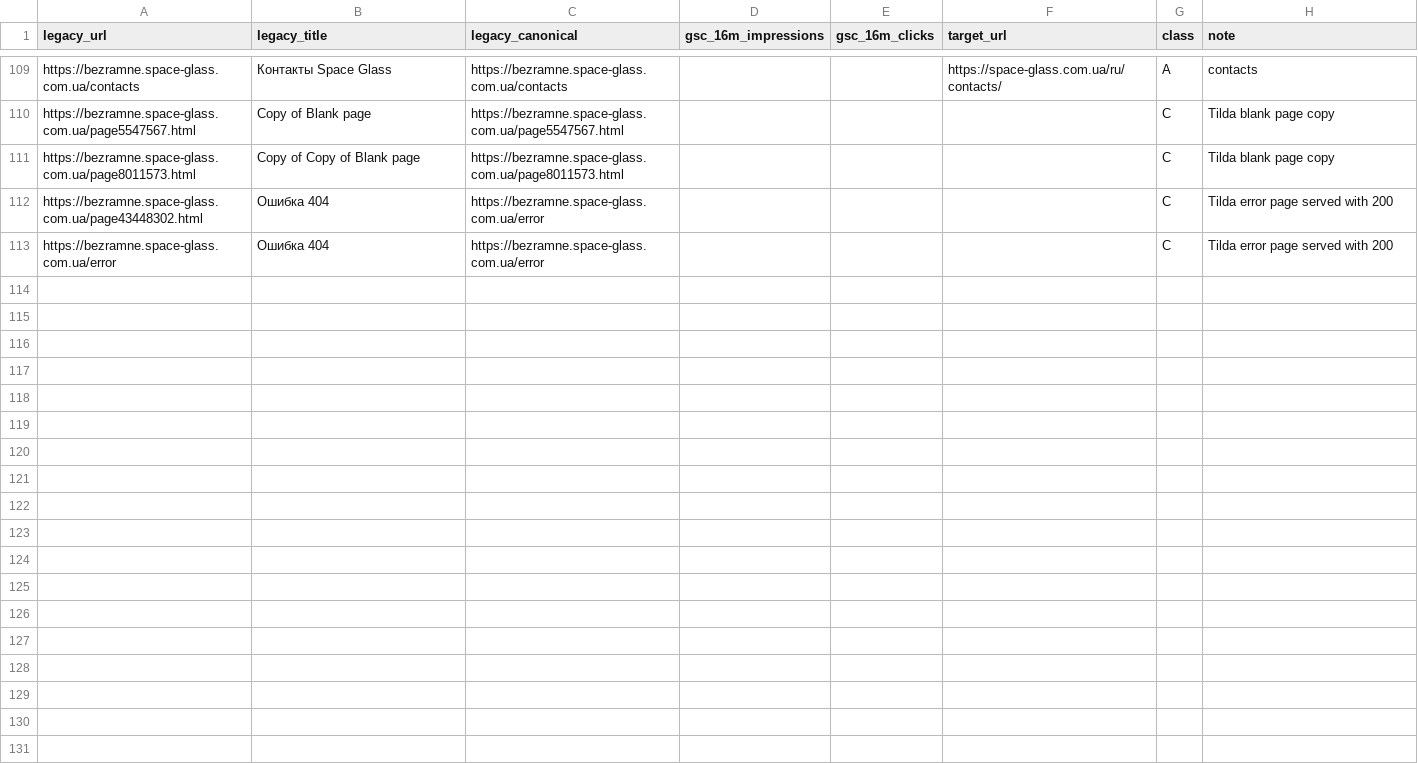
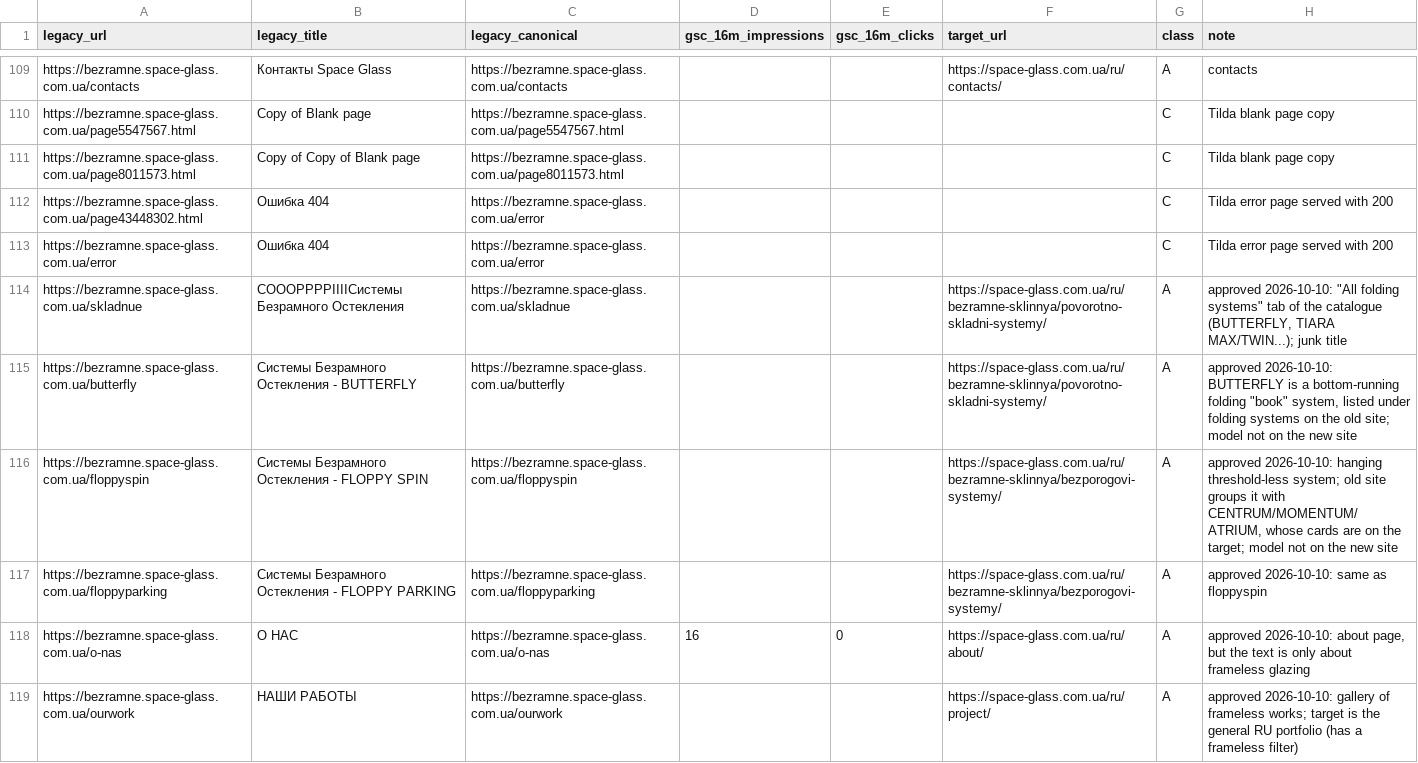
Before and after one commit to mstyslav/SEO-NEW-SAIT, a CSV file: workers/legacy-subdomains/mapping.csv, drawn as a sheet; only a part is shown, gaps mark what is left out; the diff names each change by its address in the sheet, - before the commit and + after, or states it on an @@ line.

```diff
--- a/workers/legacy-subdomains/mapping.csv
+++ b/workers/legacy-subdomains/mapping.csv
+row 114: https://bezramne.space-glass.com.ua/skladnue | COOOPPPPIIIIСистемы Безрамного Остекления | https://bezramne.space-glass.com.ua/skladnue |  |  | https://space-glass.com.ua/ru/bezramne-sklinnya/povorotno-skladni-systemy/ | A | approved 2026-10-10: "All folding systems" tab of the catalogue (BUTTERFLY, TIARA MAX/TWIN...); junk title
+row 115: https://bezramne.space-glass.com.ua/butterfly | Системы Безрамного Остекления - BUTTERFLY | https://bezramne.space-glass.com.ua/butterfly |  |  | https://space-glass.com.ua/ru/bezramne-sklinnya/povorotno-skladni-systemy/ | A | approved 2026-10-10: BUTTERFLY is a bottom-running folding "book" system, listed under folding systems on the old site; model not on the new site
+row 116: https://bezramne.space-glass.com.ua/floppyspin | Системы Безрамного Остекления - FLOPPY SPIN | https://bezramne.space-glass.com.ua/floppyspin |  |  | https://space-glass.com.ua/ru/bezramne-sklinnya/bezporogovi-systemy/ | A | approved 2026-10-10: hanging threshold-less system; old site groups it with CENTRUM/MOMENTUM/ATRIUM, whose cards are on the target; model not on the new site
+row 117: https://bezramne.space-glass.com.ua/floppyparking | Системы Безрамного Остекления - FLOPPY PARKING | https://bezramne.space-glass.com.ua/floppyparking |  |  | https://space-glass.com.ua/ru/bezramne-sklinnya/bezporogovi-systemy/ | A | approved 2026-10-10: same as floppyspin
+row 118: https://bezramne.space-glass.com.ua/o-nas | О НАС | https://bezramne.space-glass.com.ua/o-nas | 16 | 0 | https://space-glass.com.ua/ru/about/ | A | approved 2026-10-10: about page, but the text is only about frameless glazing
+row 119: https://bezramne.space-glass.com.ua/ourwork | НАШИ РАБОТЫ | https://bezramne.space-glass.com.ua/ourwork |  |  | https://space-glass.com.ua/ru/project/ | A | approved 2026-10-10: gallery of frameless works; target is the general RU portfolio (has a frameless filter)
```
Also changed, not shown: 4 other files.
